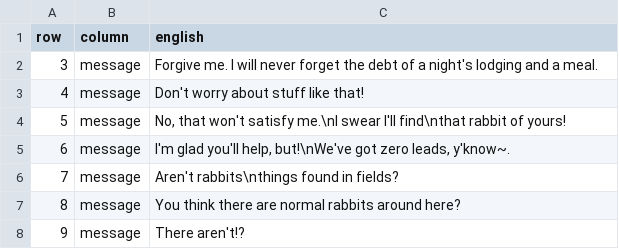
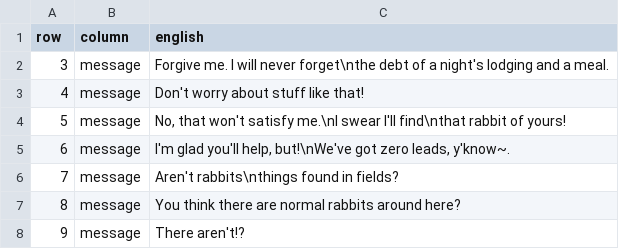
Before and after one commit to deucebucket/sabers-shc-english-patch, a TSV file: translations/en/map_message_015.tsv, drawn as a sheet; only a part is shown.

Commit message:
Issue #11 text QA: wrap overflowing Houki line (ch. 7/8)

```diff
--- a/translations/en/map_message_015.tsv
+++ b/translations/en/map_message_015.tsv
@@ -1,3 +1,3 @@
 row	column	english
-3	message	Forgive me. I will never forget the debt of a night's lodging and a meal.
+3	message	Forgive me. I will never forget\nthe debt of a night's lodging and a meal.
 4	message	Don't worry about stuff like that!
```
